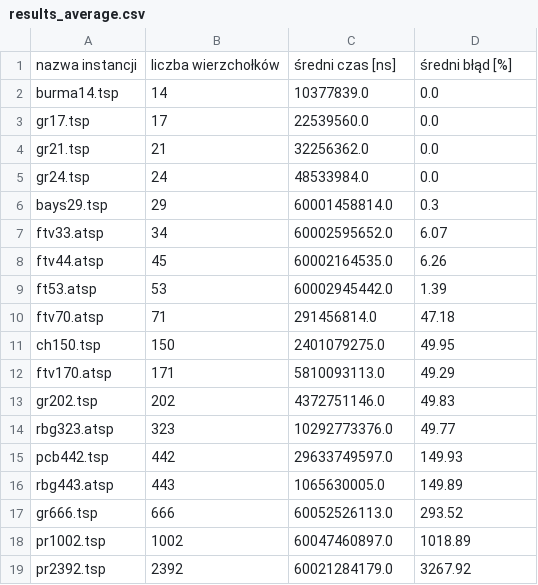
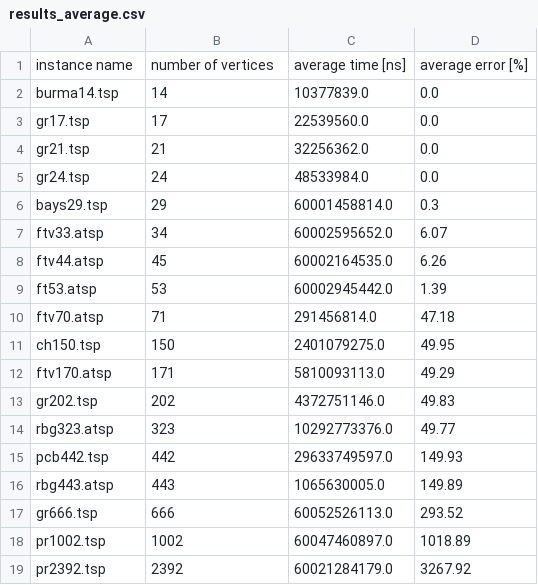
Before and after one commit to piotrdurniat/tsp-genetic-algorithm, a CSV file: results_average.csv, drawn as a sheet.

```diff
--- a/results_average.csv
+++ b/results_average.csv
@@ -1,2 +1,2 @@
-nazwa instancji,liczba wierzchołków,średni czas [ns],średni błąd [%]
+instance name,number of vertices,average time [ns],average error [%]
 burma14.tsp,14,10377839.0,0.0
```
Also changed, not shown: 2 other files.
